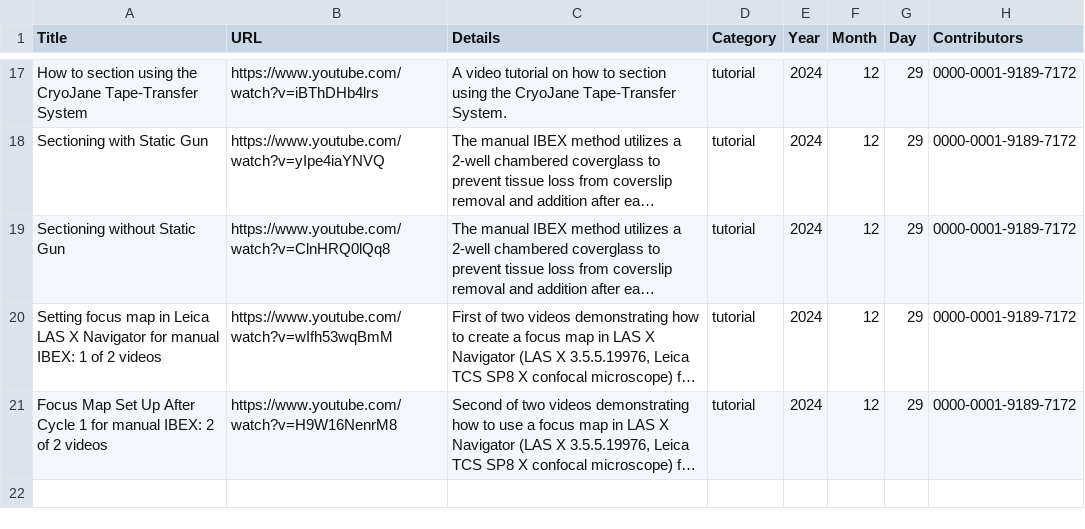
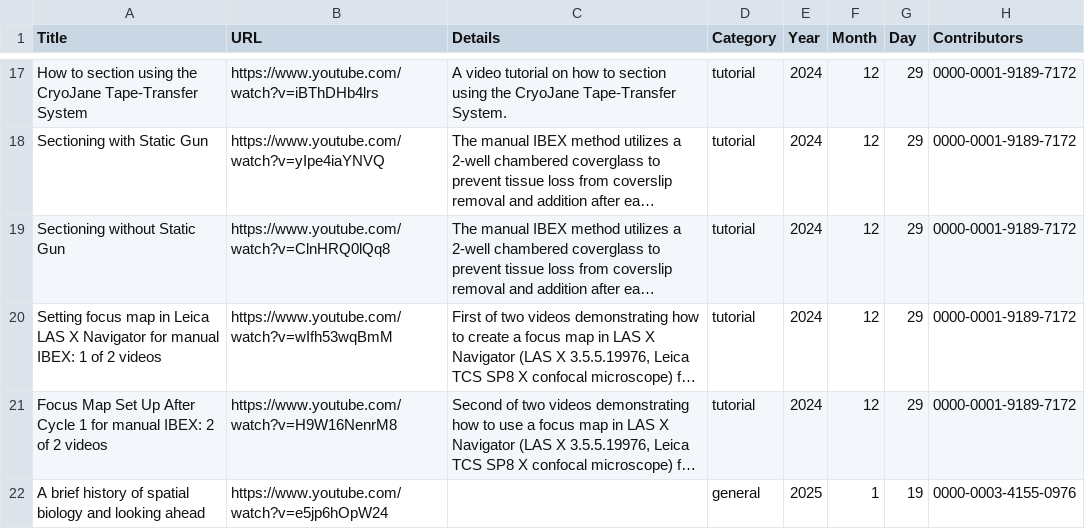
Before and after one commit to IBEXImagingCommunity/ibex_imaging_knowledge_base, a CSV file: data/videos.csv, drawn as a sheet; only a part is shown, gaps mark what is left out; long unchanged cells end in …; the diff names each change by its address in the sheet, - before the commit and + after, or states it on an @@ line.

Commit message:
Adding video, brief history of spatial biology.
Video contributed by George Mcnamara, ORCID  0000-0003-4155-0976.

```diff
--- a/data/videos.csv
+++ b/data/videos.csv
+row 22: A brief history of spatial biology and looking ahead | https://www.youtube.com/watch?v=e5jp6hOpW24 |  | general | 2025 | 1 | 19 | 0000-0003-4155-0976
```
Also changed, not shown: 1 other file.
